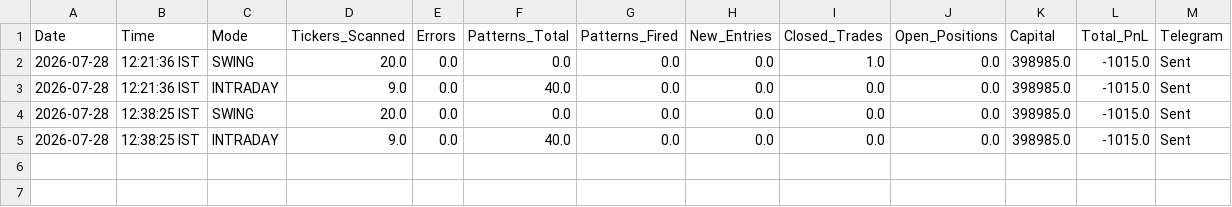
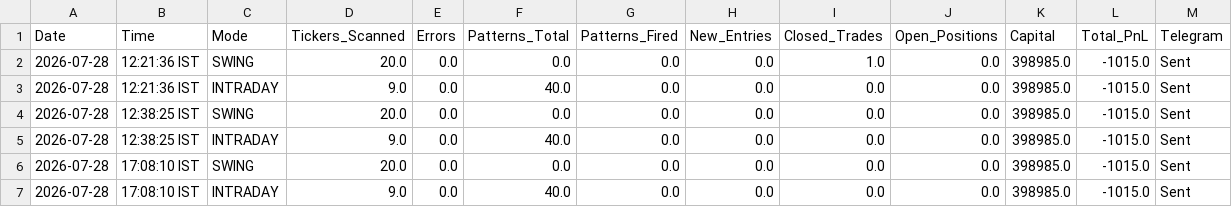
Before and after one commit to thokfoot/free-4-market-master, a CSV file: logs/trade_log.csv, drawn as a sheet; the diff names each change by its address in the sheet, - before the commit and + after, or states it on an @@ line.

Commit message:
v5.7 scan 2026-07-28 11:38 UTC mode=both

```diff
--- a/logs/trade_log.csv
+++ b/logs/trade_log.csv
+row 6: 2026-07-28 | 17:08:10 IST | SWING | 20.0 | 0.0 | 0.0 | 0.0 | 0.0 | 0.0 | 0.0 | 398985.0 | -1015.0 | Sent
+row 7: 2026-07-28 | 17:08:10 IST | INTRADAY | 9.0 | 0.0 | 40.0 | 0.0 | 0.0 | 0.0 | 0.0 | 398985.0 | -1015.0 | Sent
```
Also changed, not shown: logs/portfolio_snapshots.csv, 2 other files.
